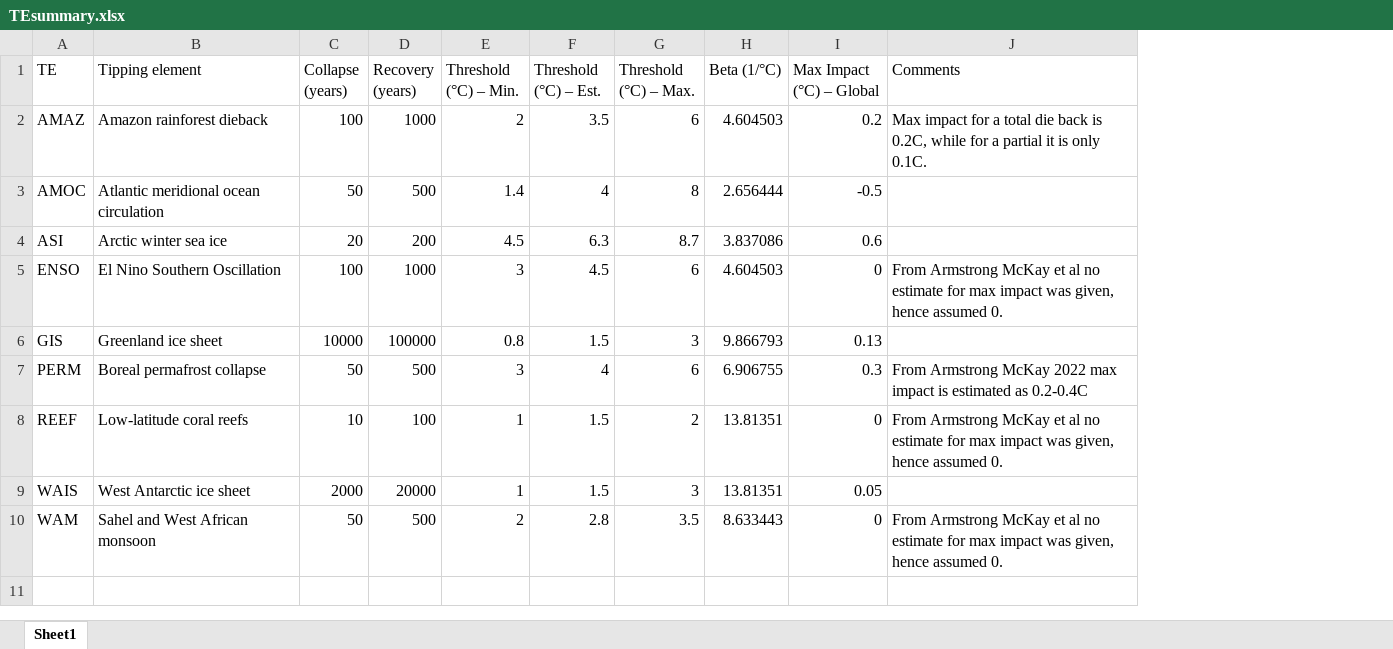
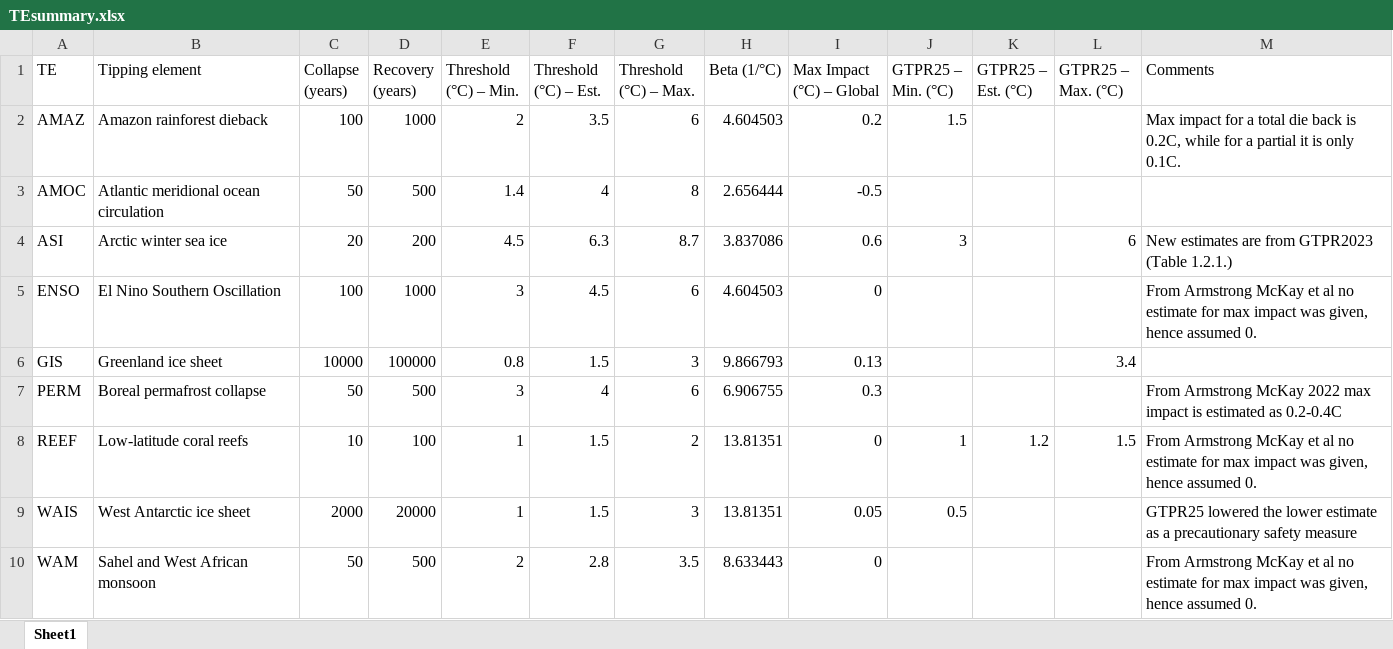
Before and after one commit to JBara97/NMaCh-TP, an Excel workbook: Data/TEsummary.xlsx, sheet Sheet1, drawn as a sheet; values as stored, in another font and other column widths than the file's, no cell formats; addresses are those after the commit; the diff names each change by its address in the sheet, - before the commit and + after, or states it on an @@ line.

Commit message:
started to update and include data from Global Tipping Points Report 2025

```diff
--- a/Data/TEsummary.xlsx (sheet Sheet1)
+++ b/Data/TEsummary.xlsx (sheet Sheet1)
+column J (GTPR25 – Min. (°C)), rows 2-9: 1.5 |  | 3 |  |  |  | 1 | 0.5
+column K (GTPR25 – Est. (°C)), row 8: 1.2
+column L (GTPR25 – Max. (°C)), rows 4-8: 6 |  | 3.4 |  | 1.5
-M4 (Comments): (empty)
+M4 (Comments): New estimates are from GTPR2023 (Table 1.2.1.)
-M9 (Comments): (empty)
+M9 (Comments): GTPR25 lowered the lower estimate as a precautionary safety measure
```
Also changed, not shown: cell formats, 2 other files.
